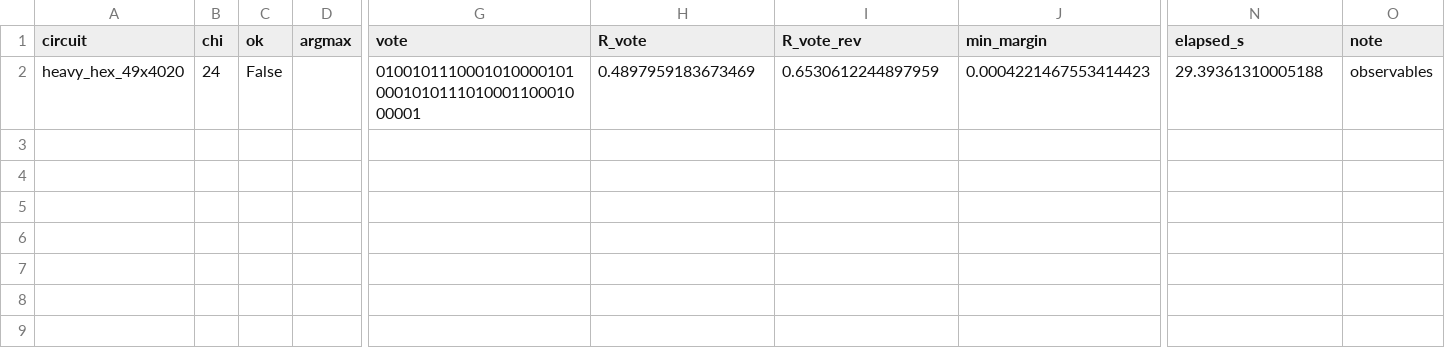
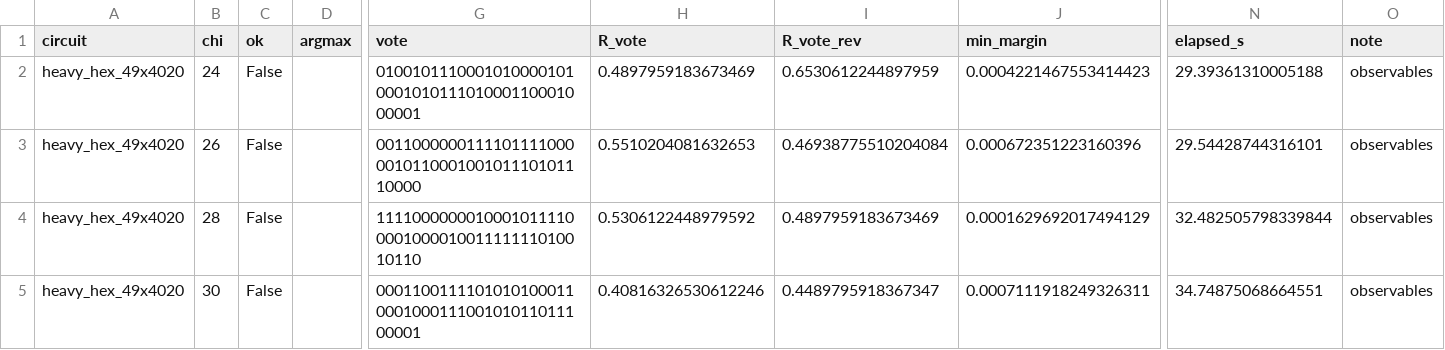
Before and after one commit to ChengFoon0602/Peaked-circuits, a CSV file: autotest_results/p3_platform_mps/chi_sweep_heavy_hex_49x4020.csv, drawn as a sheet; only a part is shown, gaps mark what is left out; rows hold the shown columns only; the diff names each change by its address in the sheet, - before the commit and + after, or states it on an @@ line.

Commit message:
platform R(chi): sweep to chi=30, no trend; add the figure and a binomial test
chi = 16/24/26/28/30 gives 29/32/23/24/22 correct bits out of 49, i.e.
0.592/0.653/0.469/0.490/0.449. The chi=24 point that looked like a turn is a
fluctuation: chi^2 = 6.96 on 4 dof (p = 0.14) against 'every point is a coin
flip'.

make_platform_fig.py draws R(chi) with the +-1/2 sigma binomial bands and marks
chi=32 as blocked by the account gate.

```diff
--- a/autotest_results/p3_platform_mps/chi_sweep_heavy_hex_49x4020.csv
+++ b/autotest_results/p3_platform_mps/chi_sweep_heavy_hex_49x4020.csv
+row 3: heavy_hex_49x4020 | 26 | False |  | 0011000000111101111000001011000100101110101110000 | 0.5510204081632653 | 0.46938775510204084 | 0.000672351223160396 | 29.54428744316101 | observables
+row 4: heavy_hex_49x4020 | 28 | False |  | 1111000000010001011110000100001001111111010010110 | 0.5306122448979592 | 0.4897959183673469 | 0.0001629692017494129 | 32.482505798339844 | observables
+row 5: heavy_hex_49x4020 | 30 | False |  | 0001100111101010100011000100011100101011011100001 | 0.40816326530612246 | 0.4489795918367347 | 0.0007111918249326311 | 34.74875068664551 | observables
```
Also changed, not shown: 5 other files.
